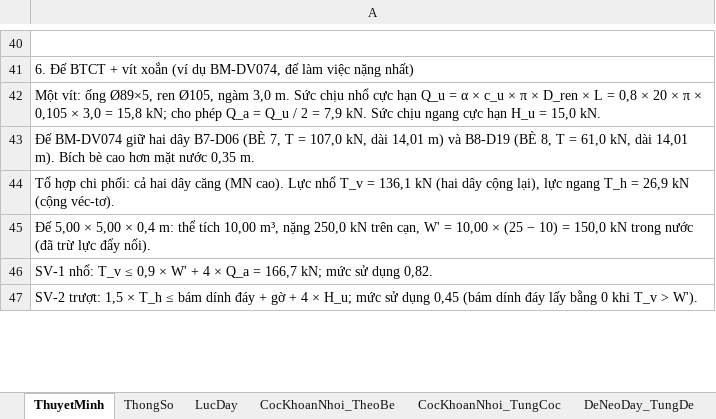
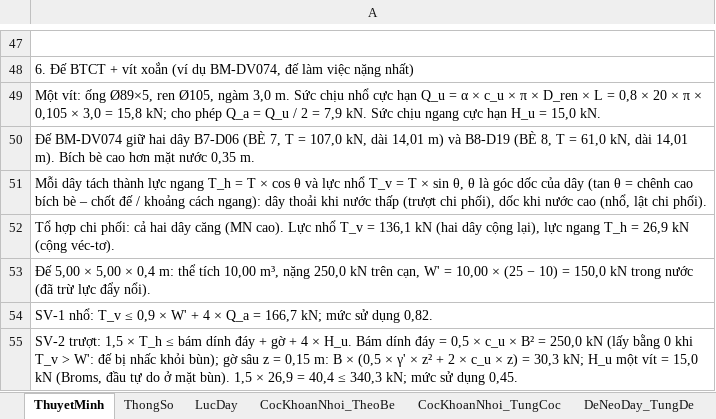
Before and after one commit to MinhNhat108/webneobe, an Excel workbook: docs/mat-bang-neo-ban-mong/bang_tinh_neo.xlsx, sheet ThuyetMinh, drawn as a sheet; only a part is shown, gaps mark what is left out; values as stored, in another font and other column widths than the file's, no borders; addresses are those after the commit; the diff covers the shown part only; the diff names each change by its address in the sheet, - before the commit and + after, or states it on an @@ line.

```diff
--- a/docs/mat-bang-neo-ban-mong/bang_tinh_neo.xlsx (sheet ThuyetMinh)
+++ b/docs/mat-bang-neo-ban-mong/bang_tinh_neo.xlsx (sheet ThuyetMinh)
+row 51: Mỗi dây tách thành lực ngang T_h = T × cos θ và lực nhổ T_v = T × sin θ, θ là góc dốc của dây (tan θ = chênh cao bích bè – chốt đế / khoảng cách ngang): dây thoải khi nước thấp (trượt chi phối), dốc khi nước cao (nhổ, lật chi phối).
-A55: …4 × H_u; mức sử dụng 0,45 (bám dính đáy lấy bằng 0 khi T_v > W').
+A55: …4 × H_u. Bám dính đáy = 0,5 × c_u × B² = 250,0 kN (lấy bằng 0 khi T_v > W': đế bị nhấc khỏi bùn); gờ sâu z = 0,15 m: B × (0,5 × γ' × z² + 2 × c_u × z) = 30,3 kN; H_u một vít = 15,0 kN (Broms, đầu tự do ở mặt bùn). 1,5 × 26,9 = 40,4 ≤ 340,3 kN; mức sử dụng 0,45.
```
Also changed, not shown: 9 added rows and 5 edited cells elsewhere in this sheet, docs/mat-bang-neo-9-be/bang_tinh_phuong_an_chot.xlsx, public/docs_ban_mong/HOBANMONG_BANG_TINH_NEO.xlsx, 13 other files.
